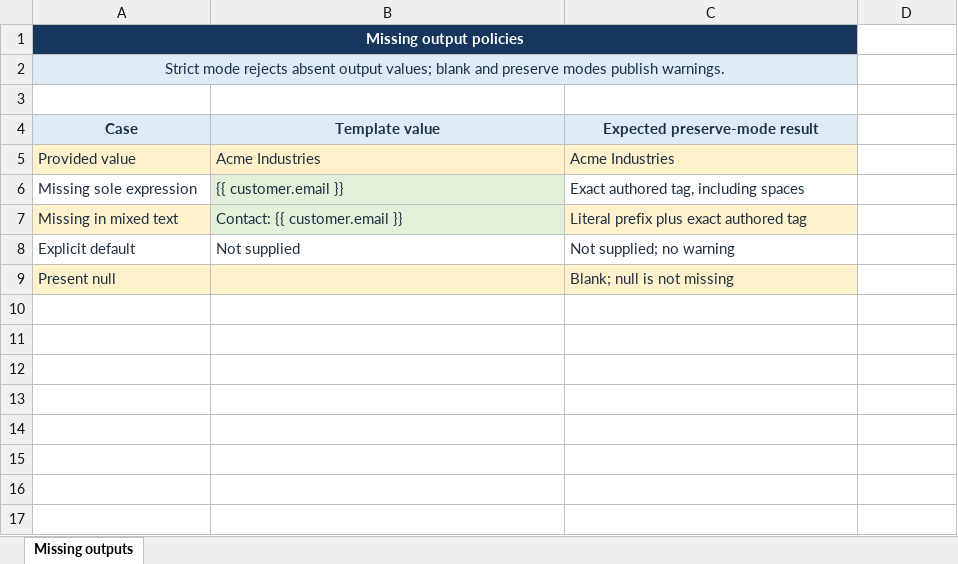
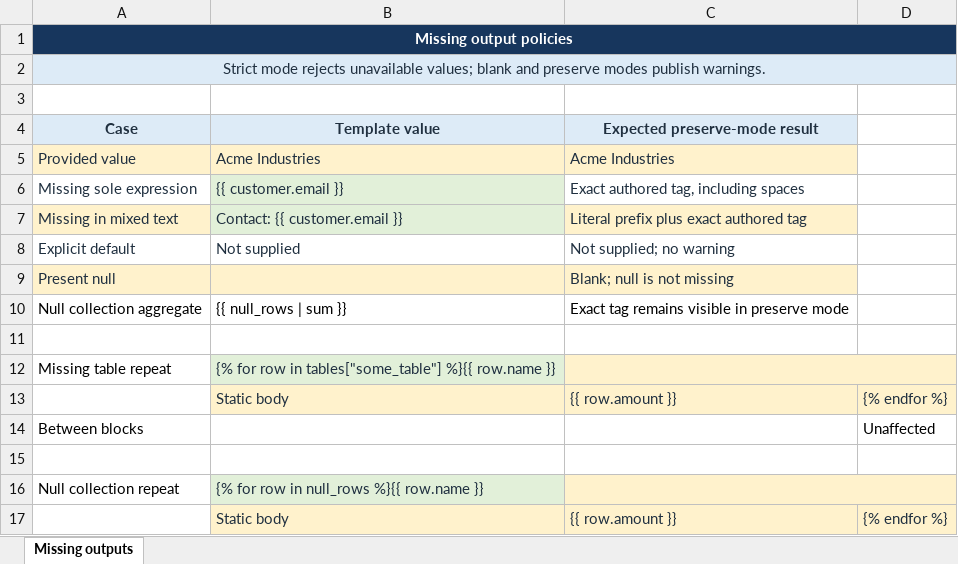
Before and after one commit to Kelv1nG/excel-template-writer, an Excel workbook: samples/missing_output_policies_output.xlsx, sheet Missing outputs, drawn as a sheet; values as stored, in another font and other column widths than the file's, no borders; removed rows and columns are numbered as before the commit, all else as after; the diff names each change by its address in the sheet, - before the commit and + after, or states it on an @@ line.

```diff
--- a/samples/missing_output_policies_output.xlsx (sheet Missing outputs)
+++ b/samples/missing_output_policies_output.xlsx (sheet Missing outputs)
-A1:C1 merged
+A1:D1 merged
-A2 (Case): …mode rejects absent output values; blank…
+A2 (Case): …mode rejects unavailable values; blank…
-A2:C2 merged
+A2:D2 merged
+row 10: Null collection aggregate | {{ null_rows | sum }} | Exact tag remains visible in preserve mode
+row 11: (empty)
+row 12: Missing table repeat | {% for row in tables["some_table"] %}{{ row.name }}
+row 13:  | Static body | {{ row.amount }} | {% endfor %}
+row 14: Between blocks |  |  | Unaffected
+row 15: (empty)
+row 16: Null collection repeat | {% for row in null_rows %}{{ row.name }}
+row 17:  | Static body | {{ row.amount }} | {% endfor %}
```
Also changed, not shown: samples/missing_output_policies_template.xlsx, 6 other files.
